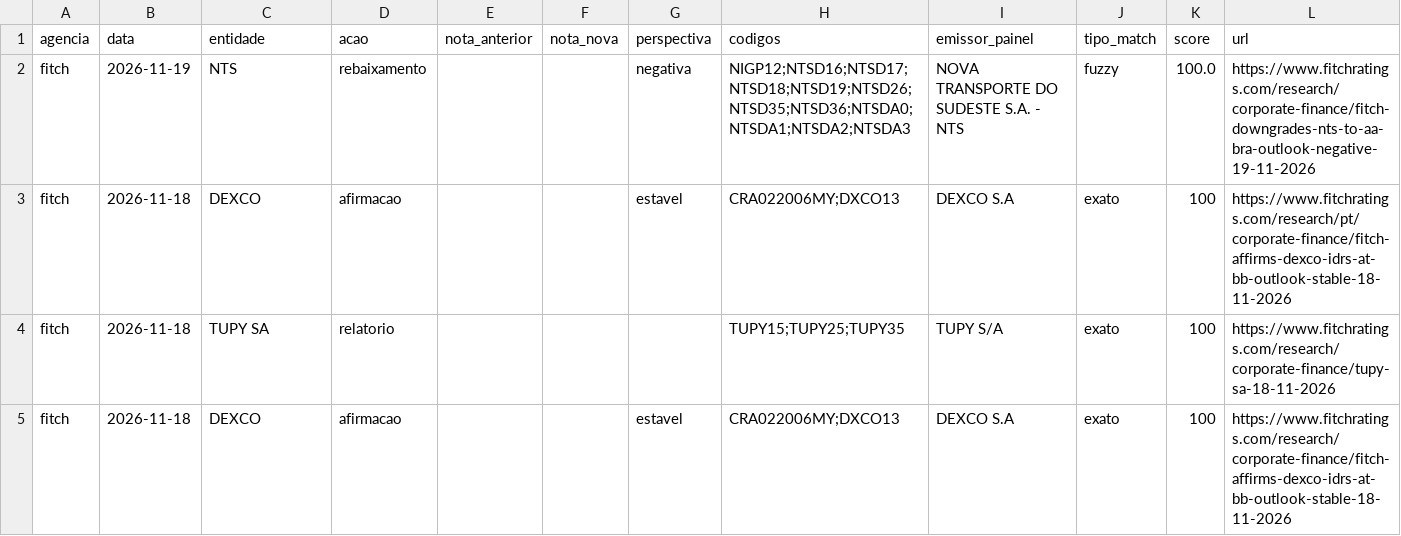
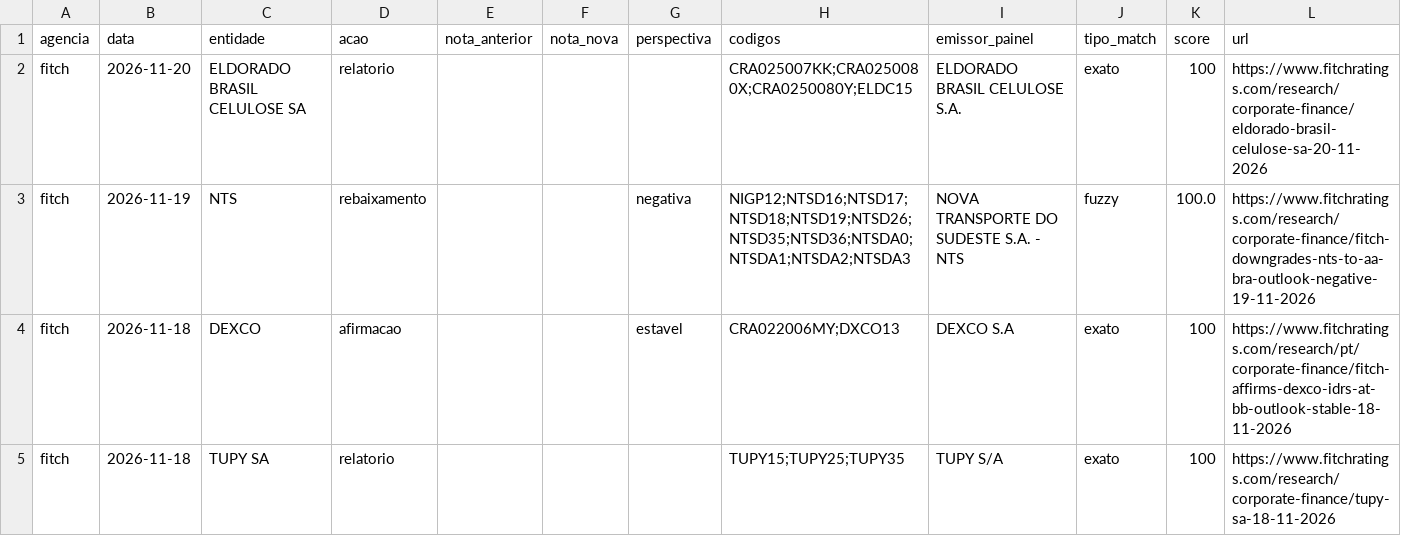
Before and after one commit to rodoso-mcamargo/originacao, a CSV file: dados/ratings_agencias/universo.csv, drawn as a sheet; only a part is shown; the shorter side is filled out with more unchanged rows; the diff names each change by its address in the sheet, - before the commit and + after, or states it on an @@ line.

```diff
--- a/dados/ratings_agencias/universo.csv
+++ b/dados/ratings_agencias/universo.csv
+row 2: fitch | 2026-11-20 | ELDORADO BRASIL CELULOSE SA | relatorio |  |  |  | CRA025007KK;CRA0250080X;CRA0250080Y;ELDC15 | ELDORADO BRASIL CELULOSE S.A. | exato | 100 | https://www.fitchratings.com/research/corporate-finance/eldorado-brasil-celulose-sa-20-11-2026
```
Also changed, not shown: dados/ratings_agencias/base.csv, 2 other files.
